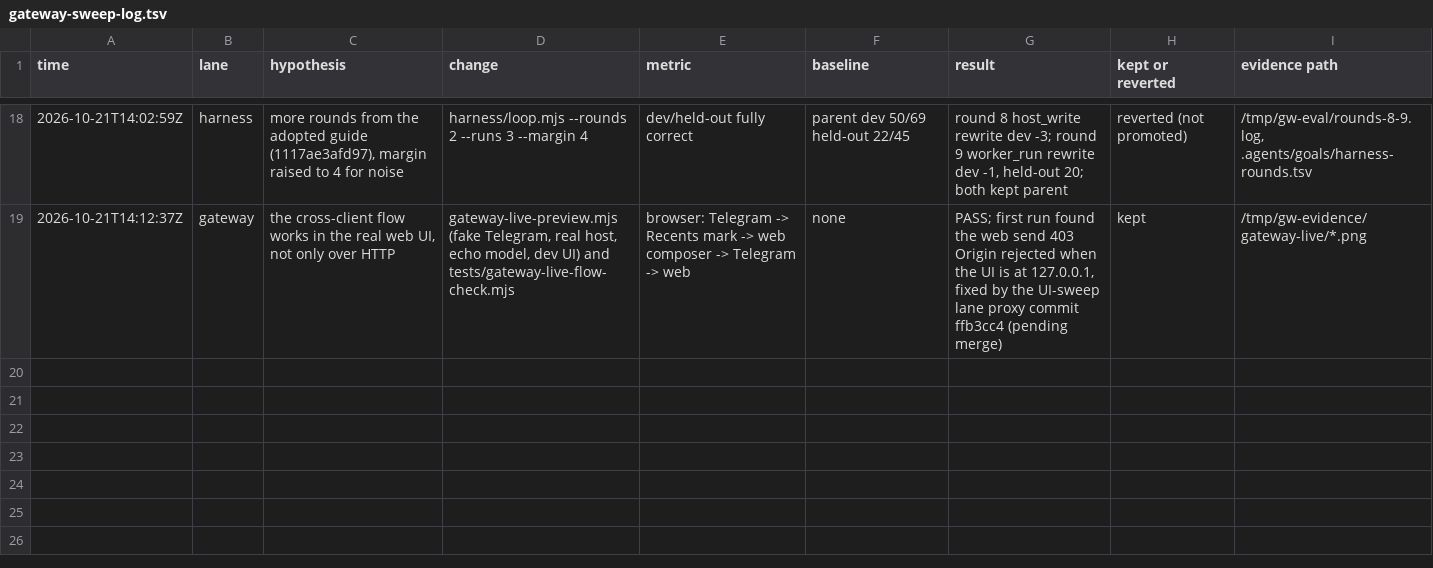
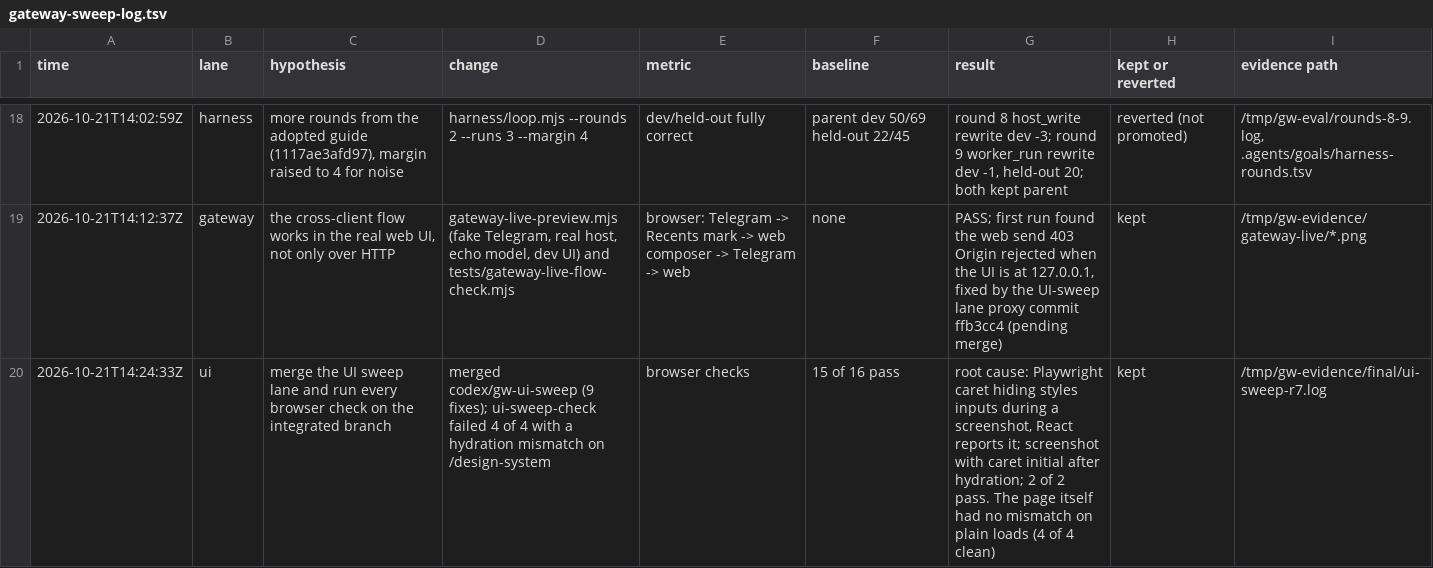
Before and after one commit to mars-s/mars, a TSV file: .agents/goals/gateway-sweep-log.tsv, drawn as a sheet; only a part is shown, gaps mark what is left out; the diff names each change by its address in the sheet, - before the commit and + after, or states it on an @@ line.

Commit message:
UI sweep check: screenshot the design system after hydration without Playwright's caret styling; gateway UI check in test:ui

```diff
--- a/.agents/goals/gateway-sweep-log.tsv
+++ b/.agents/goals/gateway-sweep-log.tsv
+row 20: 2026-10-21T14:24:33Z | ui | merge the UI sweep lane and run every browser check on the integrated branch | merged codex/gw-ui-sweep (9 fixes); ui-sweep-check failed 4 of 4 with a hydration mismatch on /design-system | browser checks | 15 of 16 pass | root cause: Playwright caret hiding styles inputs during a screenshot, React reports it; screenshot with caret initial after hydration; 2 of 2 pass. The page itself had no mismatch on plain loads (4 of 4 clean) | kept | /tmp/gw-evidence/final/ui-sweep-r7.log
```
Also changed, not shown: 2 other files.
